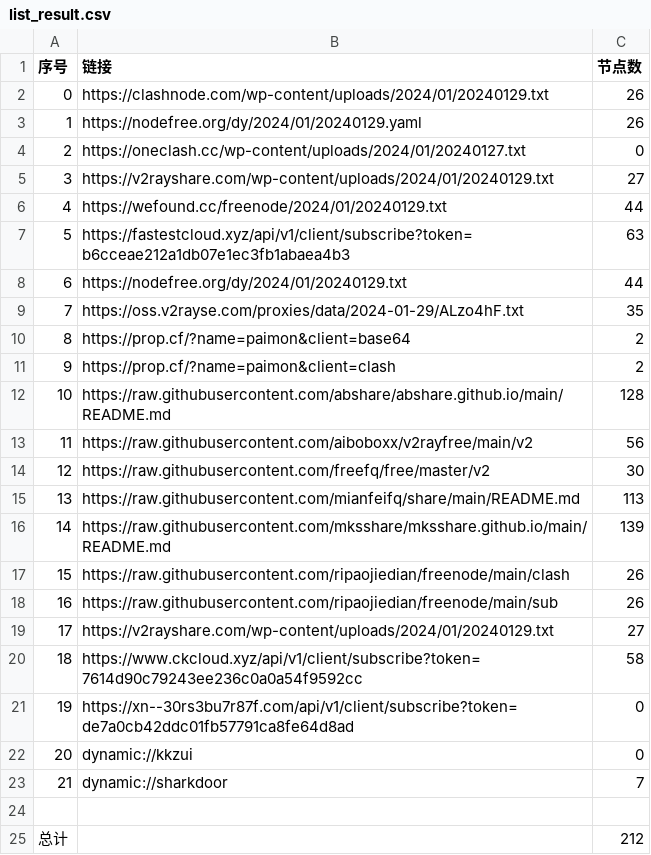
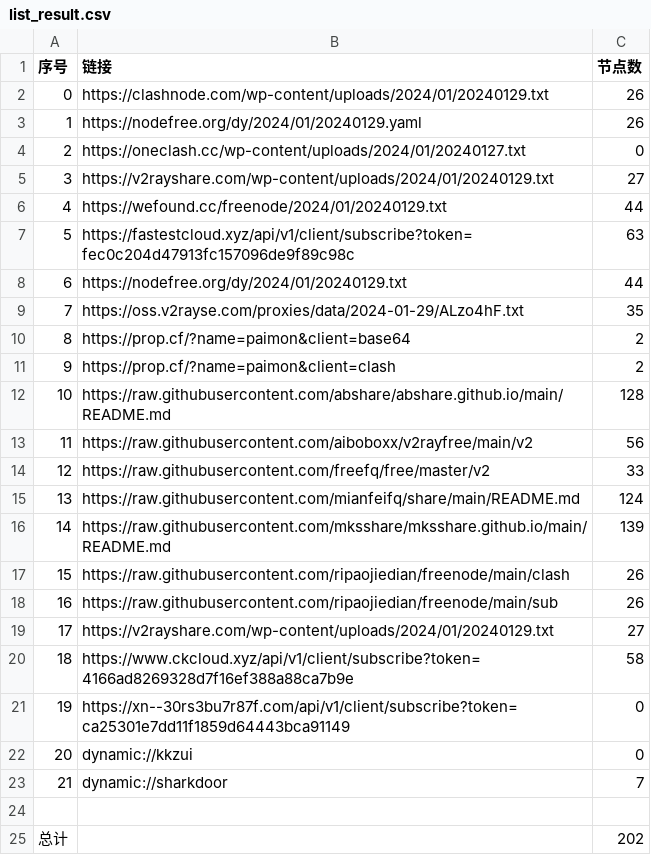
Before and after one commit to hdrafyy/NoMoreWalls, a CSV file: list_result.csv, drawn as a sheet.

```diff
--- a/list_result.csv
+++ b/list_result.csv
@@ -6,3 +6,3 @@
 4,https://wefound.cc/freenode/2024/01/20240129.txt,44
-5,https://fastestcloud.xyz/api/v1/client/subscribe?token=b6cceae212a1db07e1ec3fb1abaea4b3,63
+5,https://fastestcloud.xyz/api/v1/client/subscribe?token=fec0c204d47913fc157096de9f89c98c,63
 6,https://nodefree.org/dy/2024/01/20240129.txt,44
@@ -13,4 +13,4 @@
 11,https://raw.githubusercontent.com/aiboboxx/v2rayfree/main/v2,56
-12,https://raw.githubusercontent.com/freefq/free/master/v2,30
-13,https://raw.githubusercontent.com/mianfeifq/share/main/README.md,113
+12,https://raw.githubusercontent.com/freefq/free/master/v2,33
+13,https://raw.githubusercontent.com/mianfeifq/share/main/README.md,124
 14,https://raw.githubusercontent.com/mksshare/mksshare.github.io/main/README.md,139
@@ -19,4 +19,4 @@
 17,https://v2rayshare.com/wp-content/uploads/2024/01/20240129.txt,27
-18,https://www.ckcloud.xyz/api/v1/client/subscribe?token=7614d90c79243ee236c0a0a54f9592cc,58
-19,https://xn--30rs3bu7r87f.com/api/v1/client/subscribe?token=de7a0cb42ddc01fb57791ca8fe64d8ad,0
+18,https://www.ckcloud.xyz/api/v1/client/subscribe?token=4166ad8269328d7f16ef388a88ca7b9e,58
+19,https://xn--30rs3bu7r87f.com/api/v1/client/subscribe?token=ca25301e7dd11f1859d64443bca91149,0
 20,dynamic://kkzui,0
@@ -24,2 +24,2 @@
 
-总计,,212
+总计,,202
```
Also changed, not shown: 13 other files.
